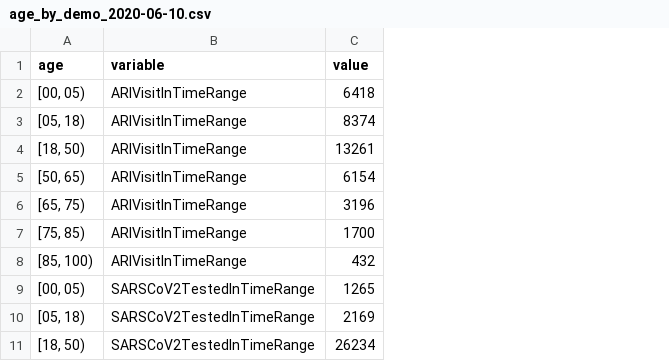
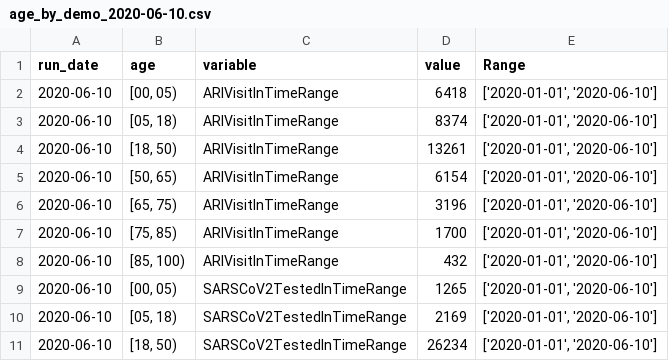
Before and after one commit to lujonathanh/Stanford_Starr-OMOP_COVID_MMWR, a CSV file: stanford_starr-omop_covid_mmwr/2020-06-10/age_by_demo_2020-06-10.csv, drawn as a sheet; only a part is shown; the diff names each change by its address in the sheet, - before the commit and + after, or states it on an @@ line.

Commit message:
adding date and range columns

```diff
--- a/stanford_starr-omop_covid_mmwr/2020-06-10/age_by_demo_2020-06-10.csv
+++ b/stanford_starr-omop_covid_mmwr/2020-06-10/age_by_demo_2020-06-10.csv
+column A (run_date), rows 2-11: all 2020-06-10
+column E (Range), rows 2-11: all ['2020-01-01', '2020-06-10']
```
Also changed, not shown: stanford_starr-omop_covid_mmwr/2020-06-10/ethnicityConcept_by_demo_2020-06-10.csv, stanford_starr-omop_covid_mmwr/2020-06-10/genderConcept_by_demo_2020-06-10.csv, 3 other files.
